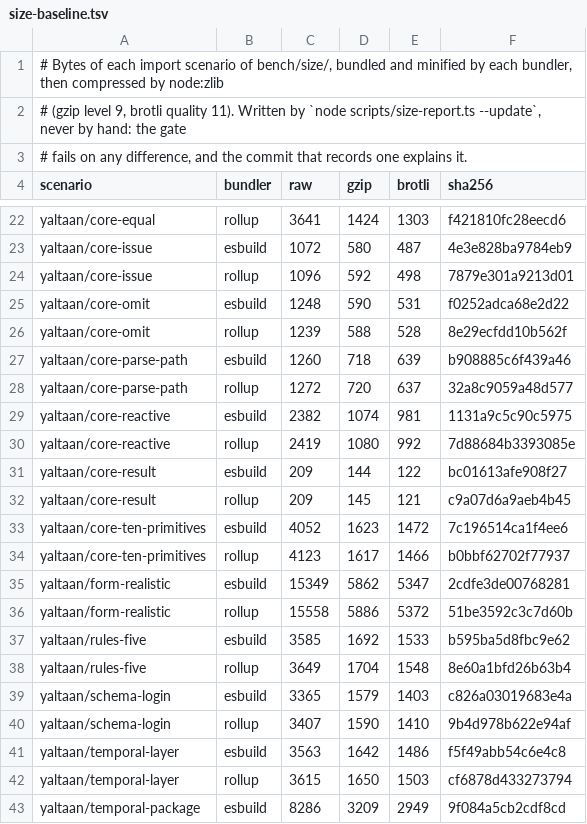
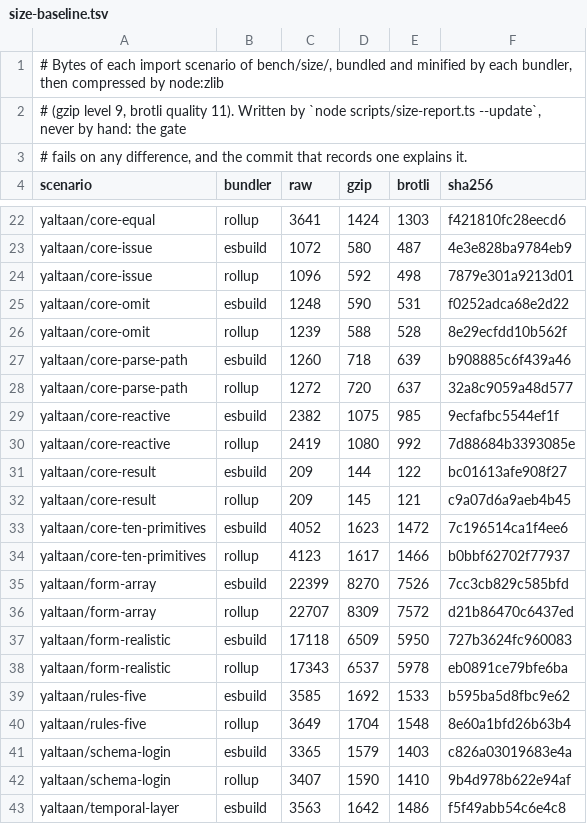
Before and after one commit to Eoth/yaltaan, a TSV file: docs/size-baseline.tsv, drawn as a sheet; only a part is shown, gaps mark what is left out; the shorter side is filled out with more unchanged rows.

```diff
--- a/docs/size-baseline.tsv
+++ b/docs/size-baseline.tsv
@@ -28,3 +28,3 @@ yaltaan/core-parse-path	esbuild	1260	718	639	b908885c6f439a46
 yaltaan/core-parse-path	rollup	1272	720	637	32a8c9059a48d577
-yaltaan/core-reactive	esbuild	2382	1074	981	1131a9c5c90c5975
+yaltaan/core-reactive	esbuild	2382	1075	985	9ecfafbc5544ef1f
 yaltaan/core-reactive	rollup	2419	1080	992	7d88684b3393085e
@@ -34,4 +34,6 @@ yaltaan/core-ten-primitives	esbuild	4052	1623	1472	7c196514ca1f4ee6
 yaltaan/core-ten-primitives	rollup	4123	1617	1466	b0bbf62702f77937
-yaltaan/form-realistic	esbuild	15349	5862	5347	2cdfe3de00768281
-yaltaan/form-realistic	rollup	15558	5886	5372	51be3592c3c7d60b
+yaltaan/form-array	esbuild	22399	8270	7526	7cc3cb829c585bfd
+yaltaan/form-array	rollup	22707	8309	7572	d21b86470c6437ed
+yaltaan/form-realistic	esbuild	17118	6509	5950	727b3624fc960083
+yaltaan/form-realistic	rollup	17343	6537	5978	eb0891ce79bfe6ba
 yaltaan/rules-five	esbuild	3585	1692	1533	b595ba5d8fbc9e62
```
Also changed, not shown: bench/size/budgets.tsv, bench/types/ceilings.tsv, 18 other files.
